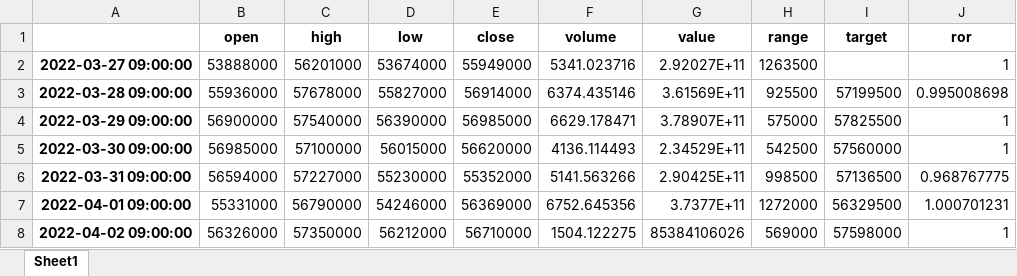
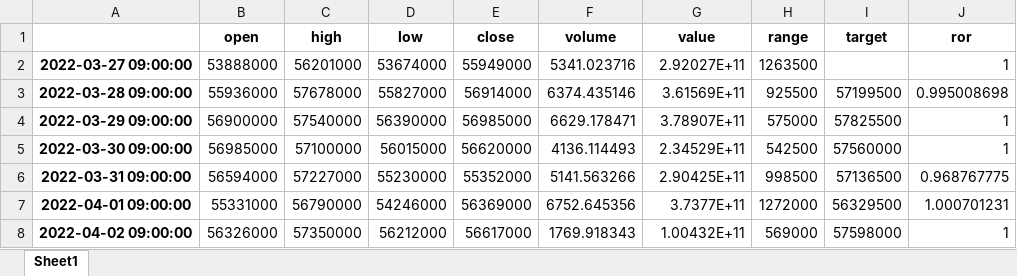
Before and after one commit to elwlahd555/cryptoauto, an Excel workbook: dd.xlsx, sheet Sheet1, drawn as a sheet; only a part is shown; values as stored, in another font and other column widths than the file's, no borders; the diff names each change by its address in the sheet, - before the commit and + after, or states it on an @@ line.

```diff
--- a/dd.xlsx (sheet Sheet1)
+++ b/dd.xlsx (sheet Sheet1)
-E8 (close): 56710000
+E8 (close): 56617000
-F8 (volume): 1504.122275
+F8 (volume): 1769.918343
-G8 (value): 85384106026
+G8 (value): 1.00432E+11
```
Also changed, not shown: 4 other files.
